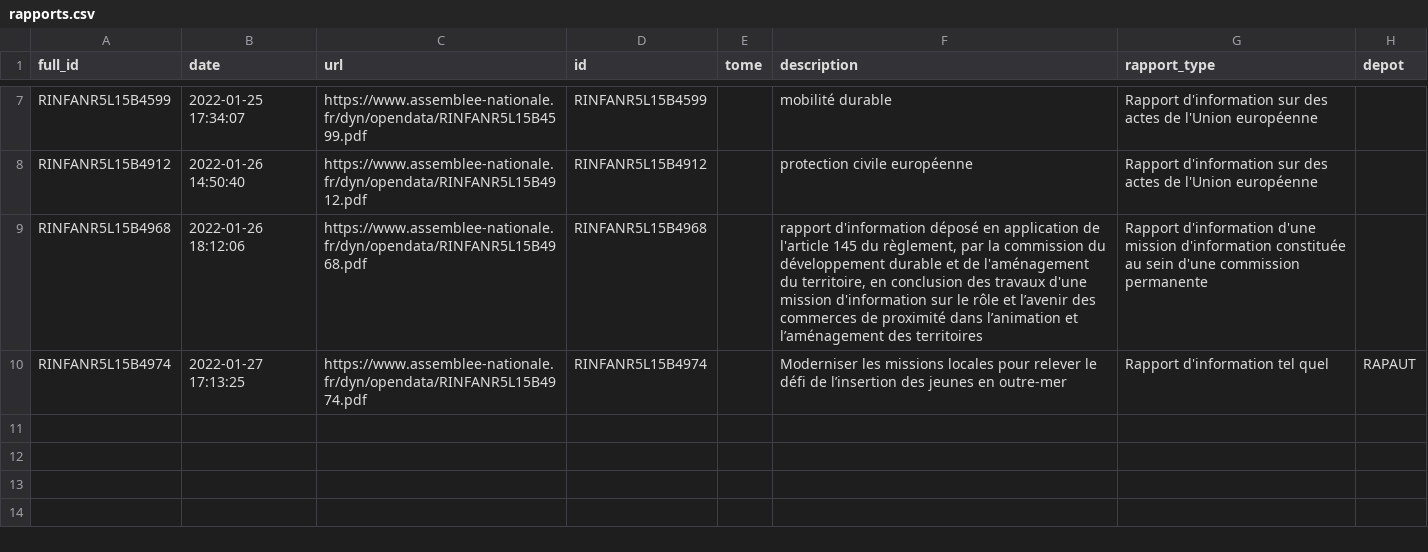
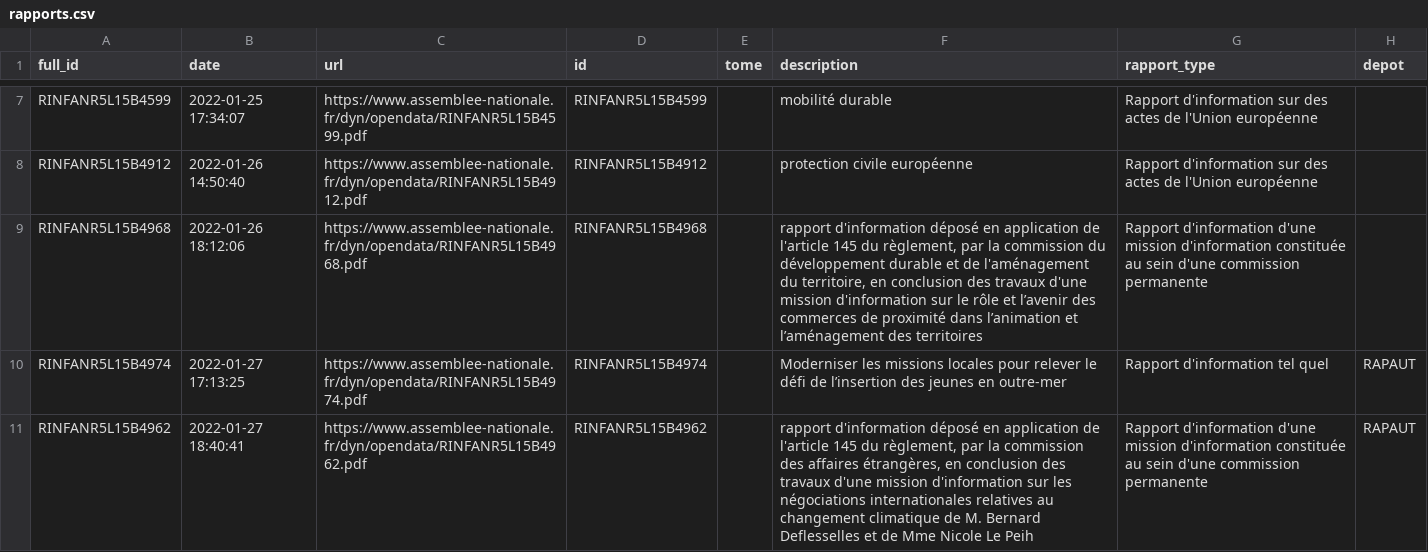
Before and after one commit to seracio/au-rapport, a CSV file: notebooks/rapports.csv, drawn as a sheet; only a part is shown, gaps mark what is left out.

```diff
--- a/notebooks/rapports.csv
+++ b/notebooks/rapports.csv
@@ -10 +10,2 @@ RINFANR5L15B4968;2022-01-26 18:12:06;https://www.assemblee-nationale.fr/dyn/open
 RINFANR5L15B4974;2022-01-27 17:13:25;https://www.assemblee-nationale.fr/dyn/opendata/RINFANR5L15B4974.pdf;RINFANR5L15B4974;;Moderniser les missions locales pour relever le défi de l’insertion des jeunes en outre-mer;Rapport d'information tel quel;RAPAUT
+RINFANR5L15B4962;2022-01-27 18:40:41;https://www.assemblee-nationale.fr/dyn/opendata/RINFANR5L15B4962.pdf;RINFANR5L15B4962;;rapport d'information déposé en application de l'article 145 du règlement, par la commission des affaires étrangères, en conclusion des travaux d'une mission d'information sur les négociations internationales relatives au changement climatique de M. Bernard Deflesselles et de Mme Nicole Le Peih ;Rapport d'information d'une mission d'information constituée au sein d'une commission permanente;RAPAUT
```
Also changed, not shown: 2 other files.
